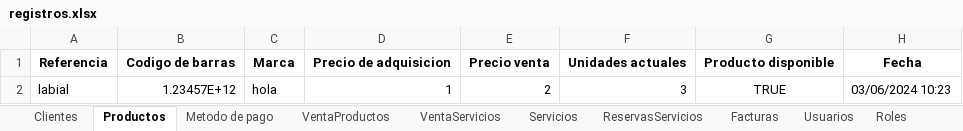
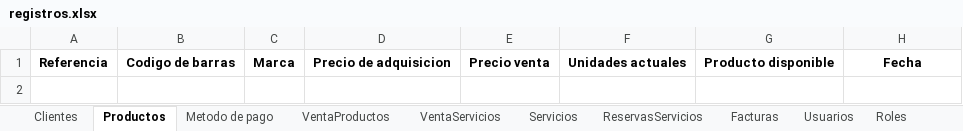
Before and after one commit to C-Sebastian-M/GLAM_MAKEUP_STORE, an Excel workbook: registros.xlsx, sheet Productos, drawn as a sheet; values as stored, in another font and other column widths than the file's, no borders; the diff names each change by its address in the sheet, - before the commit and + after, or states it on an @@ line.

```diff
--- a/registros.xlsx (sheet Productos)
+++ b/registros.xlsx (sheet Productos)
-row 2: labial | 1.23457E+12 | hola | 1 | 2 | 3 | TRUE | 03/06/2024 10:23
```
Also changed, not shown: sheet Clientes, 4 other files.
